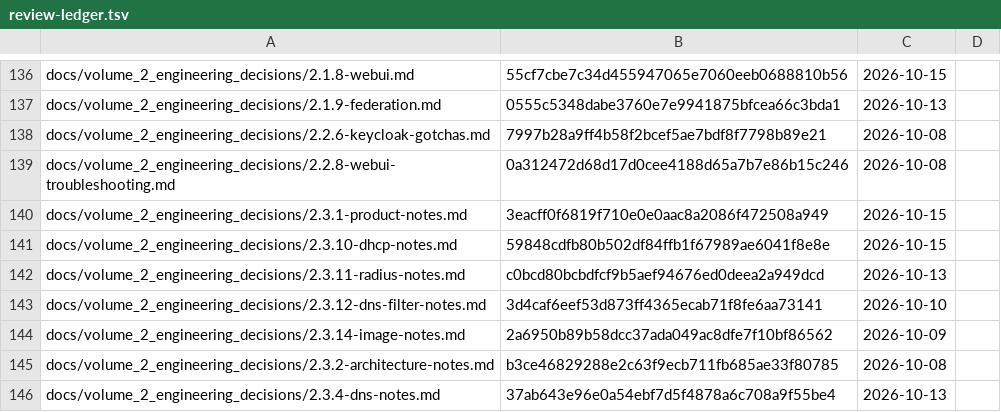
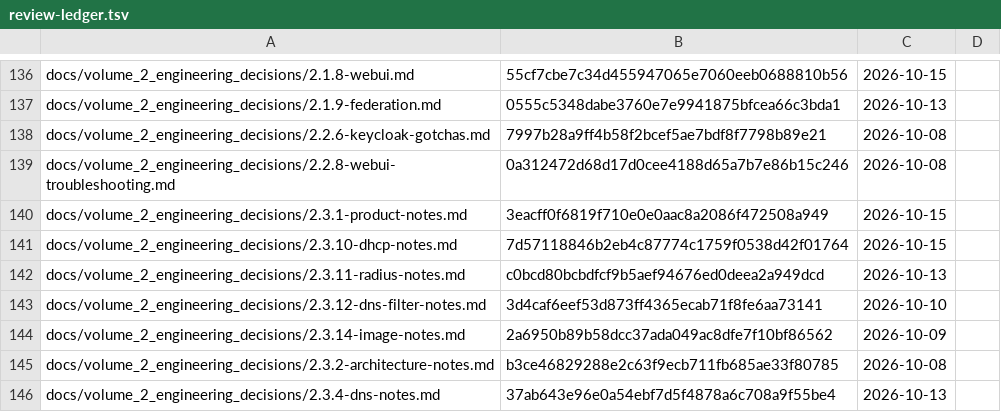
Before and after one commit to archdukejim/fabric-ctl, a TSV file: docs/volume_2_engineering_decisions/assets/review-ledger.tsv, drawn as a sheet; only a part is shown, gaps mark what is left out; the diff covers the shown part only.

```diff
--- a/docs/volume_2_engineering_decisions/assets/review-ledger.tsv
+++ b/docs/volume_2_engineering_decisions/assets/review-ledger.tsv
@@ -140,3 +140,3 @@ docs/volume_2_engineering_decisions/2.2.8-webui-troubleshooting.md	0a312472d68d1
 docs/volume_2_engineering_decisions/2.3.1-product-notes.md	3eacff0f6819f710e0e0aac8a2086f472508a949	2026-10-15	
-docs/volume_2_engineering_decisions/2.3.10-dhcp-notes.md	59848cdfb80b502df84ffb1f67989ae6041f8e8e	2026-10-15	
+docs/volume_2_engineering_decisions/2.3.10-dhcp-notes.md	7d57118846b2eb4c87774c1759f0538d42f01764	2026-10-15	
 docs/volume_2_engineering_decisions/2.3.11-radius-notes.md	c0bcd80bcbdfcf9b5aef94676ed0deea2a949dcd	2026-10-13	
```
Also changed, not shown: 20 edited cells elsewhere in this file, 12 other files.
